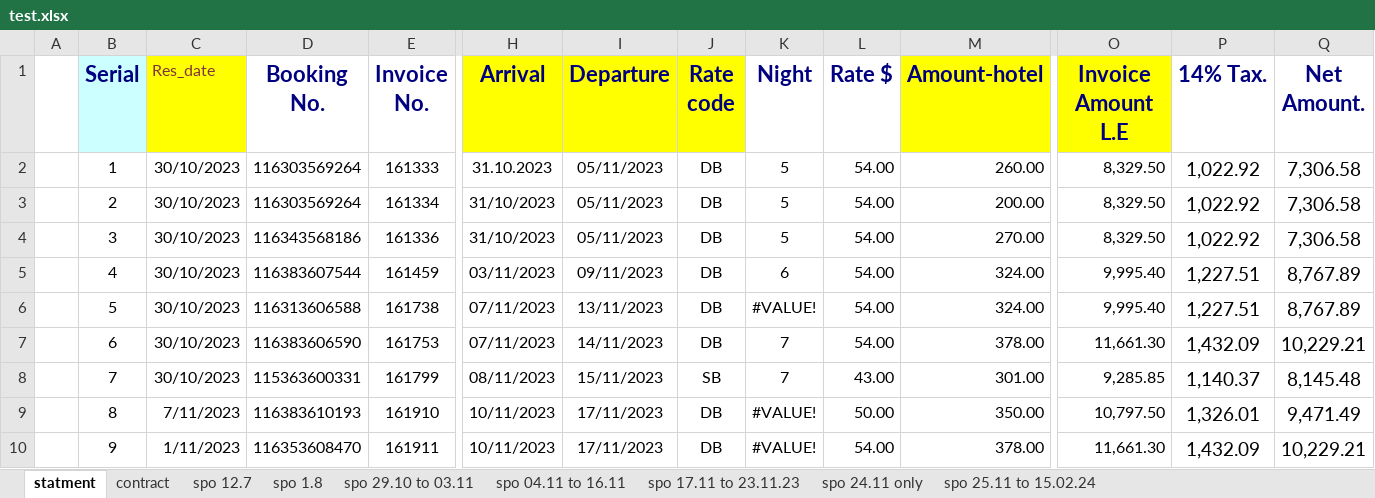
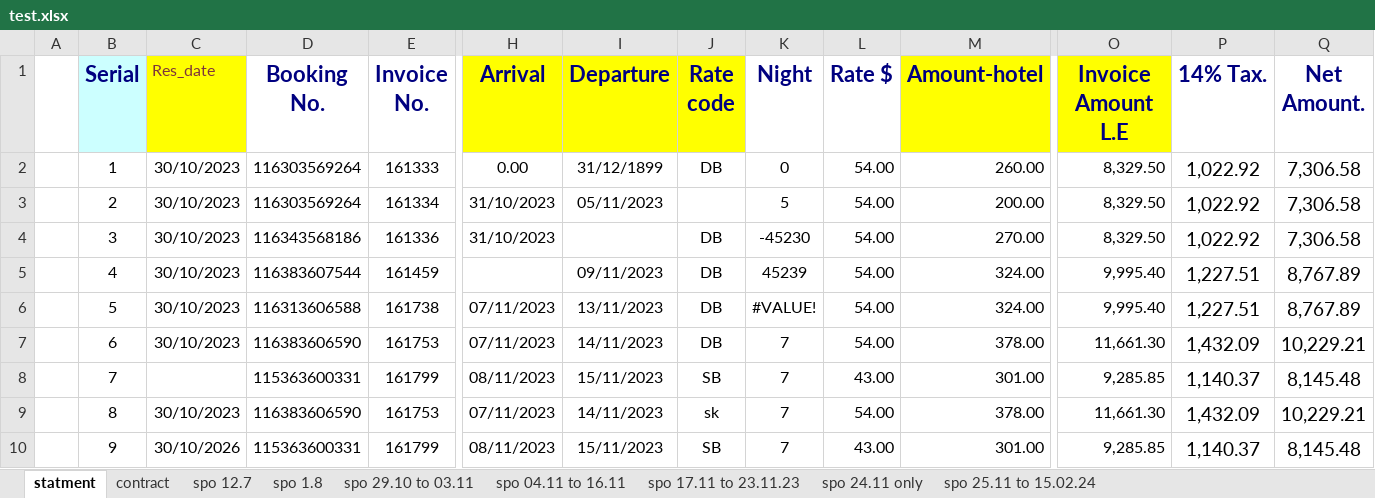
Before and after one commit to Jonathan-Monir/Credit_app_v3_test, an Excel workbook: test files/test.xlsx, sheet statment, drawn as a sheet; only a part is shown, gaps mark what is left out; values as stored, in another font and other column widths than the file's, no borders; the diff covers the shown part only; the diff names each change by its address in the sheet, - before the commit and + after, or states it on an @@ line.

```diff
--- a/test files/test.xlsx (sheet statment)
+++ b/test files/test.xlsx (sheet statment)
-H2 (Arrival): 31.10.2023
+H2 (Arrival): 0.00
-I2 (Departure): 05/11/2023
+I2 (Departure): 31/12/1899
-K2 (Night): 5
+K2 (Night): 0
-J3 (Rate code): DB
+J3 (Rate code): (empty)
-I4 (Departure): 05/11/2023
+I4 (Departure): (empty)
-K4 (Night): 5
+K4 (Night): -45230
-H5 (Arrival): 03/11/2023
+H5 (Arrival): (empty)
-K5 (Night): 6
+K5 (Night): 45239
-C8 (Res_date): 30/10/2023
+C8 (Res_date): (empty)
-C9 (Res_date): 7/11/2023
+C9 (Res_date): 30/10/2023
-D9 (Booking No.): 116383610193
+D9 (Booking No.): 116383606590
-E9 (Invoice No.): 161910
+E9 (Invoice No.): 161753
-H9 (Arrival): 10/11/2023
+H9 (Arrival): 07/11/2023
-I9 (Departure): 17/11/2023
+I9 (Departure): 14/11/2023
-J9 (Rate code): DB
+J9 (Rate code): sk
-K9:K10 (Night): #VALUE!
+K9:K10 (Night): 7
-L9 (Rate $): 50.00
+L9 (Rate $): 54.00
-M9 (Amount-hotel): 350.00
+M9 (Amount-hotel): 378.00
-O9 (Invoice Amount L.E): 10,797.50
+O9 (Invoice Amount L.E): 11,661.30
-P9 (14% Tax.): 1,326.01
+P9 (14% Tax.): 1,432.09
-Q9 (Net Amount.): 9,471.49
+Q9 (Net Amount.): 10,229.21
-C10 (Res_date): 1/11/2023
+C10 (Res_date): 30/10/2026
-D10 (Booking No.): 116353608470
+D10 (Booking No.): 115363600331
-E10 (Invoice No.): 161911
+E10 (Invoice No.): 161799
-H10 (Arrival): 10/11/2023
+H10 (Arrival): 08/11/2023
-I10 (Departure): 17/11/2023
+I10 (Departure): 15/11/2023
-J10 (Rate code): DB
+J10 (Rate code): SB
-L10 (Rate $): 54.00
+L10 (Rate $): 43.00
-M10 (Amount-hotel): 378.00
+M10 (Amount-hotel): 301.00
-O10 (Invoice Amount L.E): 11,661.30
+O10 (Invoice Amount L.E): 9,285.85
-P10 (14% Tax.): 1,432.09
+P10 (14% Tax.): 1,140.37
-Q10 (Net Amount.): 10,229.21
+Q10 (Net Amount.): 8,145.48
```
Also changed, not shown: 21 removed rows elsewhere in this sheet, sheet contract, 6 other files.
